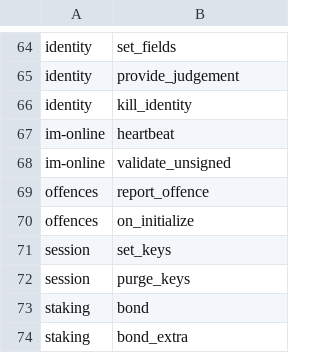
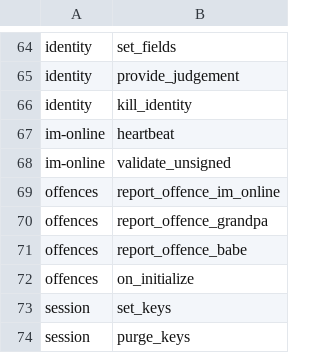
Before and after one commit to shawntabrizi/substrate-graph-benchmarks, a CSV file: all_benchmarks.csv, drawn as a sheet; only a part is shown, gaps mark what is left out; the shorter side is filled out with more unchanged rows.

Commit message:
Add new offence data

```diff
--- a/all_benchmarks.csv
+++ b/all_benchmarks.csv
@@ -68,3 +68,5 @@ im-online,heartbeat
 im-online,validate_unsigned
-offences,report_offence
+offences,report_offence_im_online
+offences,report_offence_grandpa
+offences,report_offence_babe
 offences,on_initialize
```
Also changed, not shown: 10 other files.
